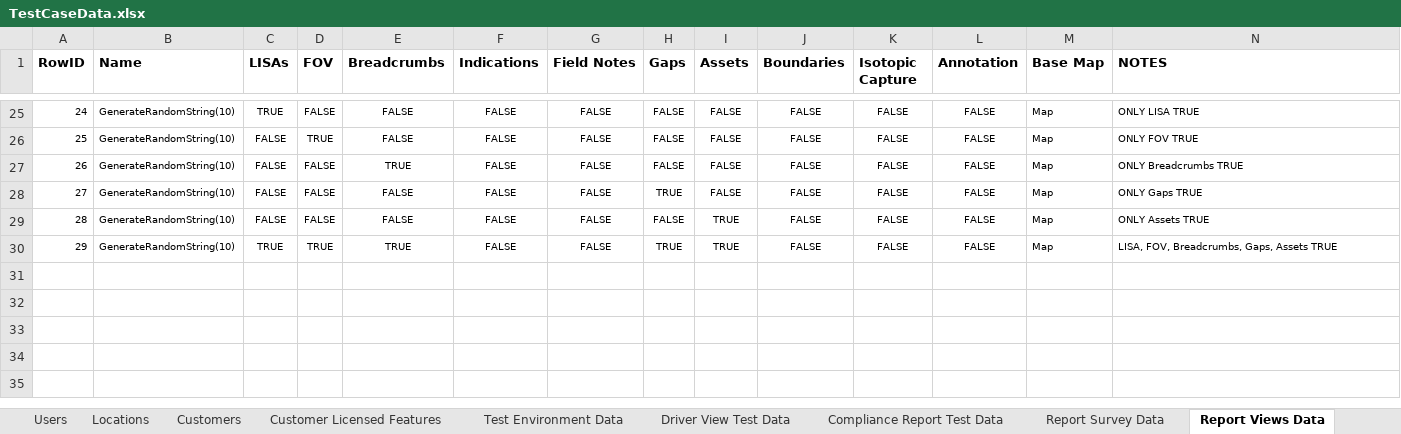
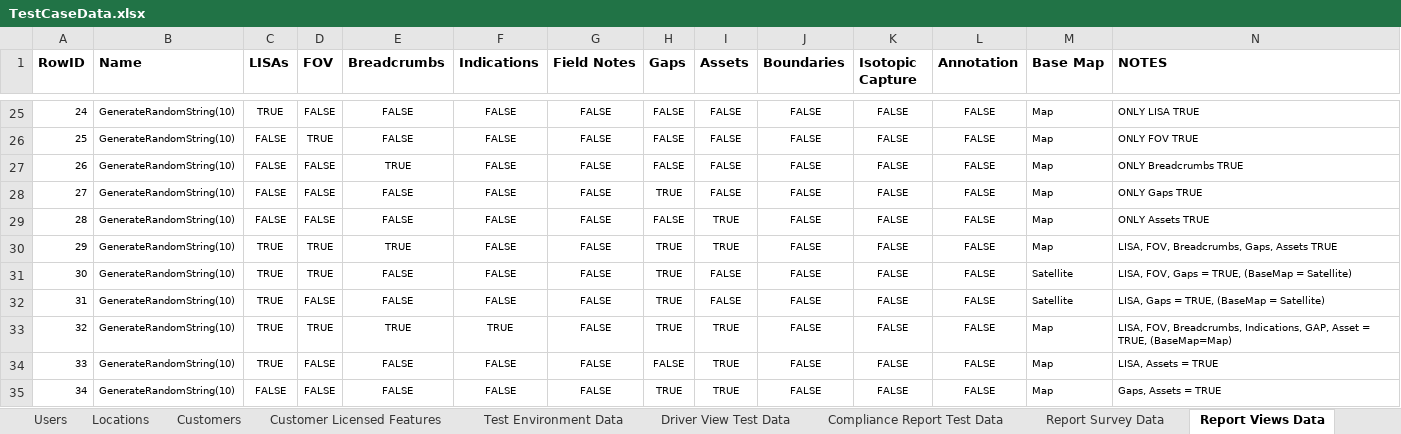
Before and after one commit to SXiang/JUnitWebTest, an Excel workbook: selenium-wd/data/TestCaseData.xlsx, sheet Report Views Data, drawn as a sheet; only a part is shown, gaps mark what is left out; values as stored, in another font and other column widths than the file's, no borders; the diff names each change by its address in the sheet, - before the commit and + after, or states it on an @@ line.

Commit message:
filled test steps and test case data

```diff
--- a/selenium-wd/data/TestCaseData.xlsx (sheet Report Views Data)
+++ b/selenium-wd/data/TestCaseData.xlsx (sheet Report Views Data)
+row 31: 30 | GenerateRandomString(10) | TRUE | TRUE | FALSE | FALSE | FALSE | TRUE | FALSE | FALSE | FALSE | FALSE | Satellite | LISA, FOV, Gaps = TRUE, (BaseMap = Satellite)
+row 32: 31 | GenerateRandomString(10) | TRUE | FALSE | FALSE | FALSE | FALSE | TRUE | FALSE | FALSE | FALSE | FALSE | Satellite | LISA, Gaps = TRUE, (BaseMap = Satellite)
+row 33: 32 | GenerateRandomString(10) | TRUE | TRUE | TRUE | TRUE | FALSE | TRUE | TRUE | FALSE | FALSE | FALSE | Map | LISA, FOV, Breadcrumbs, Indications, GAP, Asset = TRUE, (BaseMap=Map)
+row 34: 33 | GenerateRandomString(10) | TRUE | FALSE | FALSE | FALSE | FALSE | FALSE | TRUE | FALSE | FALSE | FALSE | Map | LISA, Assets = TRUE
+row 35: 34 | GenerateRandomString(10) | FALSE | FALSE | FALSE | FALSE | FALSE | TRUE | TRUE | FALSE | FALSE | FALSE | Map | Gaps, Assets = TRUE
```
Also changed, not shown: sheet Compliance Report Test Data, sheet Report Opt Tabular PDF Content, sheet Customers, sheet Report Survey Data, 5 other files.
